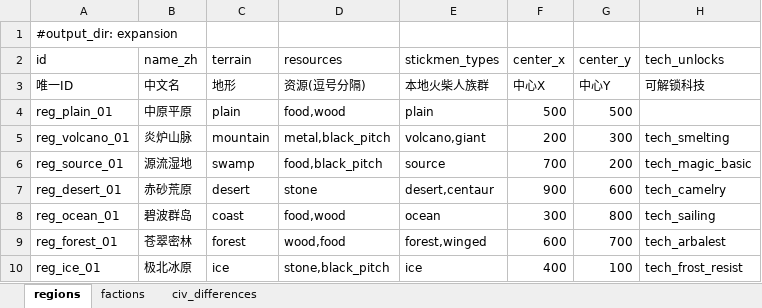
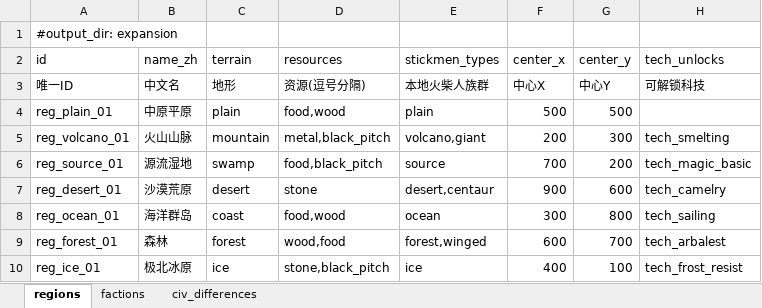
Before and after one commit to fanboran/stickworld, an Excel workbook: stick-world/config/excel/扩张数据.xlsx, sheet regions, drawn as a sheet; values as stored, in another font and other column widths than the file's, no borders; the diff names each change by its address in the sheet, - before the commit and + after, or states it on an @@ line.

```diff
--- a/stick-world/config/excel/扩张数据.xlsx (sheet regions)
+++ b/stick-world/config/excel/扩张数据.xlsx (sheet regions)
-B5 (name_zh): 炎炉山脉
+B5 (name_zh): 火山山脉
-B7 (name_zh): 赤砂荒原
+B7 (name_zh): 沙漠荒原
-B8 (name_zh): 碧波群岛
+B8 (name_zh): 海洋群岛
-B9 (name_zh): 苍翠密林
+B9 (name_zh): 森林
```
Also changed, not shown: sheet factions, stick-world/config/excel/制造.xlsx, stick-world/config/excel/平衡变量.xlsx, 27 other files.
